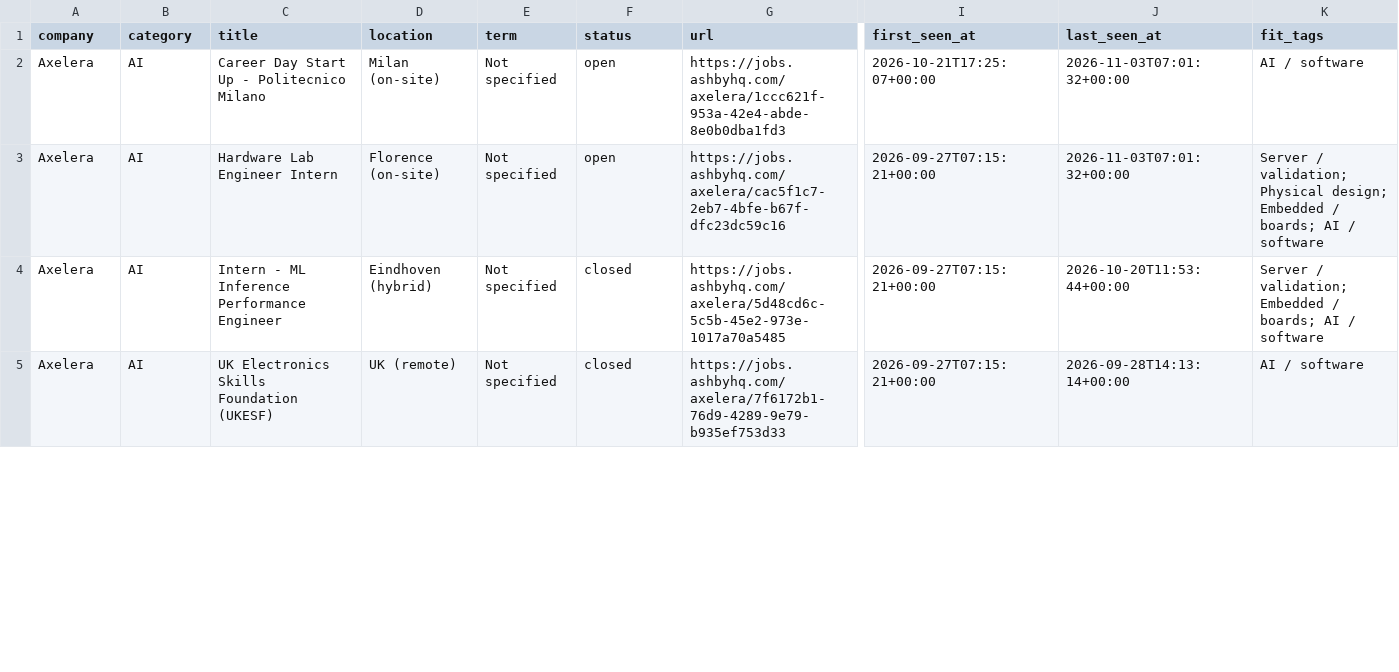
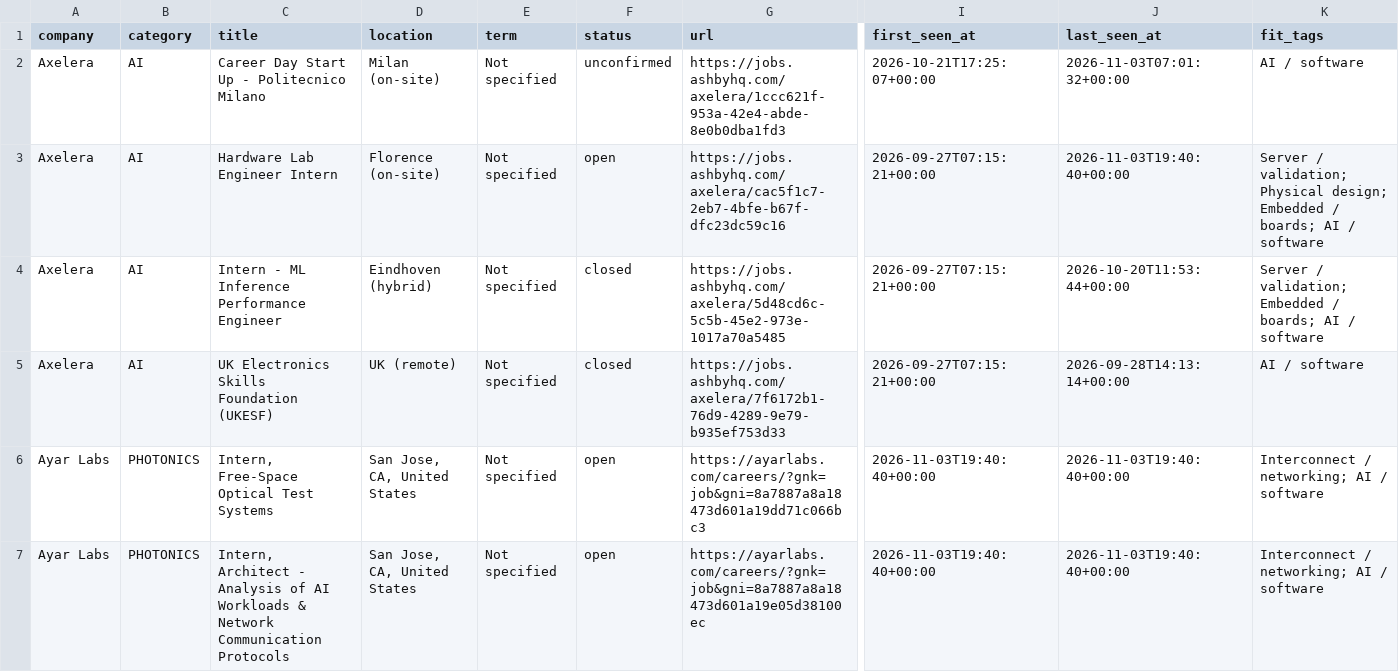
Before and after one commit to sarva12/Semiconductor-Startup-Internships-2027, a CSV file: data/internships.csv, drawn as a sheet; only a part is shown, gaps mark what is left out; rows hold the shown columns only; the diff covers the shown part only; the diff names each change by its address in the sheet, - before the commit and + after, or states it on an @@ line.

```diff
--- a/data/internships.csv
+++ b/data/internships.csv
-F2 (status): open
+F2 (status): unconfirmed
-J3 (last_seen_at): 2026-11-03T07:01:32+00:00
+J3 (last_seen_at): 2026-11-03T19:40:40+00:00
+row 6: Ayar Labs | PHOTONICS | Intern, Free-Space Optical Test Systems | San Jose, CA, United States | Not specified | open | https://ayarlabs.com/careers/?gnk=job&gni=8a7887a8a18473d601a19dd71c066bc3 | 2026-11-03T19:40:40+00:00 | 2026-11-03T19:40:40+00:00 | Interconnect / networking; AI / software
+row 7: Ayar Labs | PHOTONICS | Intern, Architect - Analysis of AI Workloads & Network Communication Protocols | San Jose, CA, United States | Not specified | open | https://ayarlabs.com/careers/?gnk=job&gni=8a7887a8a18473d601a19e05d38100ec | 2026-11-03T19:40:40+00:00 | 2026-11-03T19:40:40+00:00 | Interconnect / networking; AI / software
```
Also changed, not shown: 7 added rows and 39 edited cells elsewhere in this file, data/upstream.csv, 12 other files.
